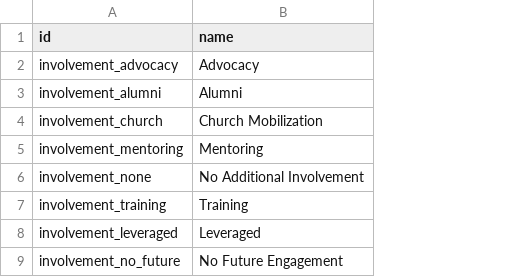
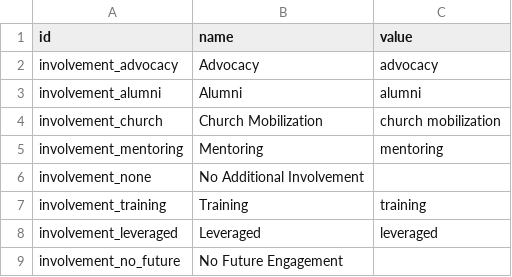
Before and after one commit to CompassionCH/compassion-modules, a CSV file: child_compassion/data/icp.involvement.csv, drawn as a sheet; the diff names each change by its address in the sheet, - before the commit and + after, or states it on an @@ line.

```diff
--- a/child_compassion/data/icp.involvement.csv
+++ b/child_compassion/data/icp.involvement.csv
+column C (value), rows 2-8: advocacy | alumni | church mobilization | mentoring |  | training | leveraged
```
Also changed, not shown: 2 other files.
